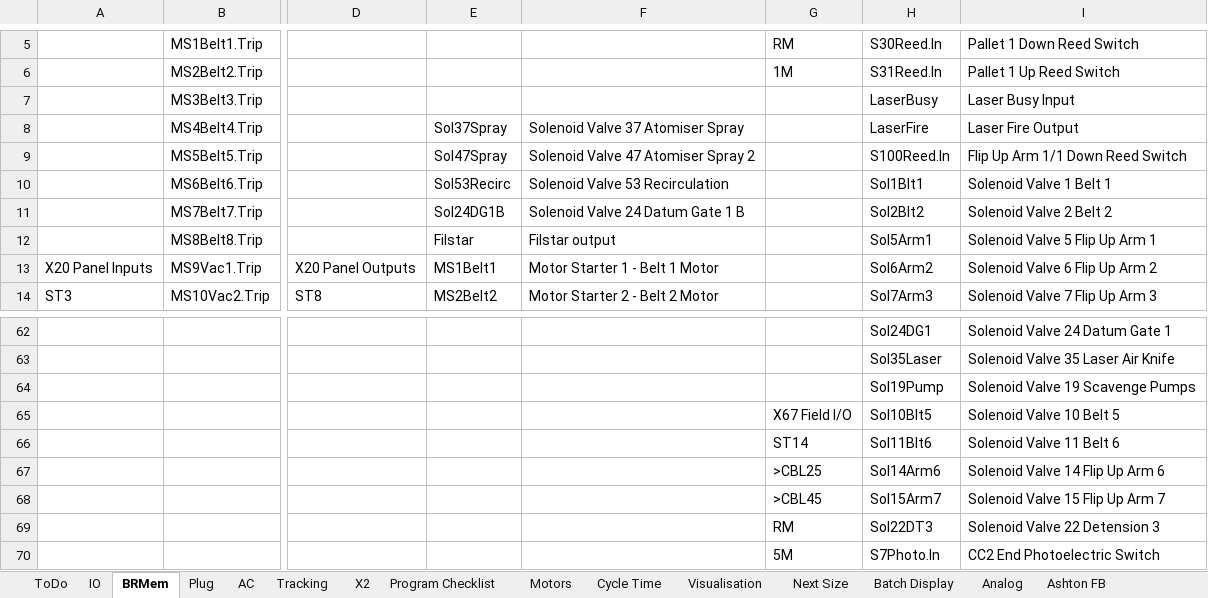
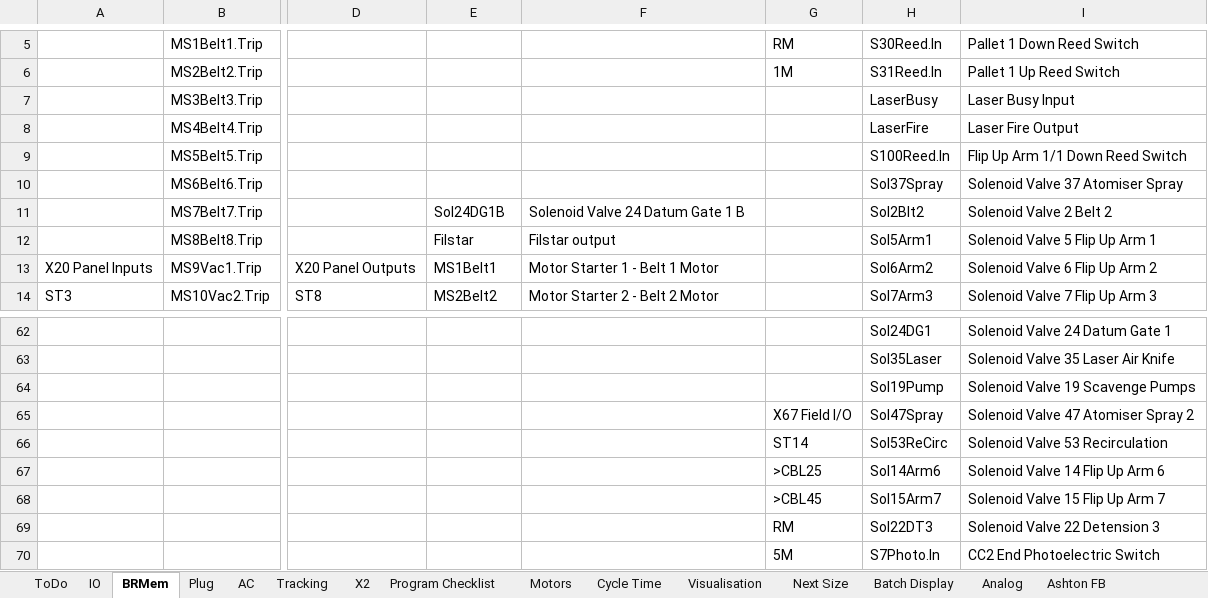
Before and after one commit to NickElliott24/Y4_V3_1, an Excel workbook: Logical/Docs/P11 IO.xlsx, sheet BRMem, drawn as a sheet; only a part is shown, gaps mark what is left out; values as stored, in another font and other column widths than the file's, no cell formats; the diff names each change by its address in the sheet, - before the commit and + after, or states it on an @@ line.

Commit message:
Update P11 IO.xlsx
Add IO sheet for monitoring

```diff
--- a/Logical/Docs/P11 IO.xlsx (sheet BRMem)
+++ b/Logical/Docs/P11 IO.xlsx (sheet BRMem)
-E8: Sol37Spray
+E8: (empty)
-F8: Solenoid Valve 37 Atomiser Spray
+F8: (empty)
-E9: Sol47Spray
+E9: (empty)
-F9: Solenoid Valve 47 Atomiser Spray 2
+F9: (empty)
-E10: Sol53Recirc
+E10: (empty)
-F10: Solenoid Valve 53 Recirculation
+F10: (empty)
-H10: Sol1Blt1
+H10: Sol37Spray
-I10: Solenoid Valve 1 Belt 1
+I10: Solenoid Valve 37 Atomiser Spray
-H65: Sol10Blt5
+H65: Sol47Spray
-I65: Solenoid Valve 10 Belt 5
+I65: Solenoid Valve 47 Atomiser Spray 2
-H66: Sol11Blt6
+H66: Sol53ReCirc
-I66: Solenoid Valve 11 Belt 6
+I66: Solenoid Valve 53 Recirculation
```
Also changed, not shown: sheet IO, cell formats.
